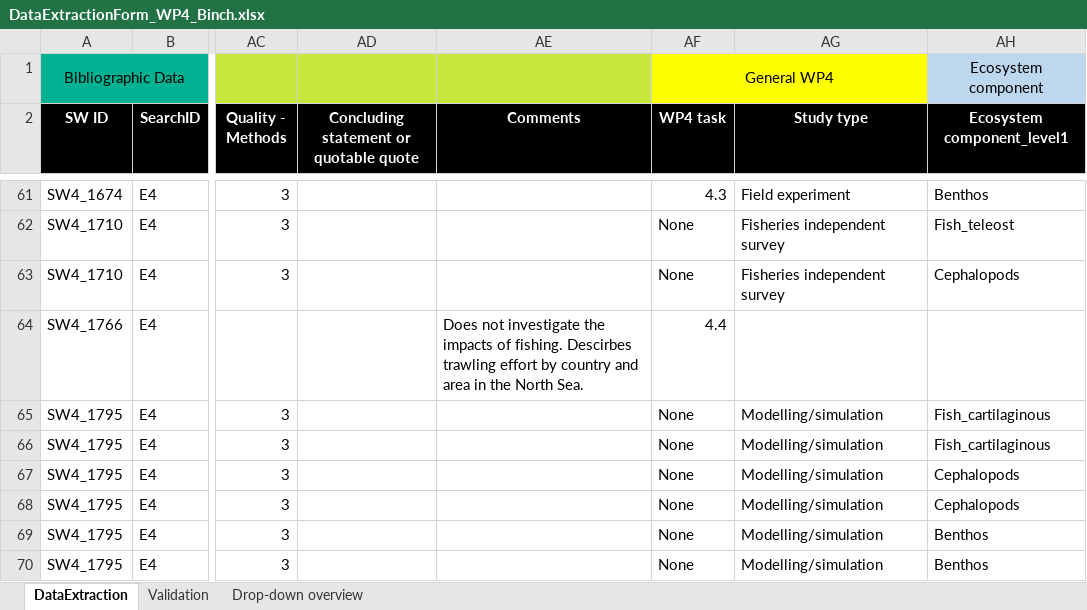
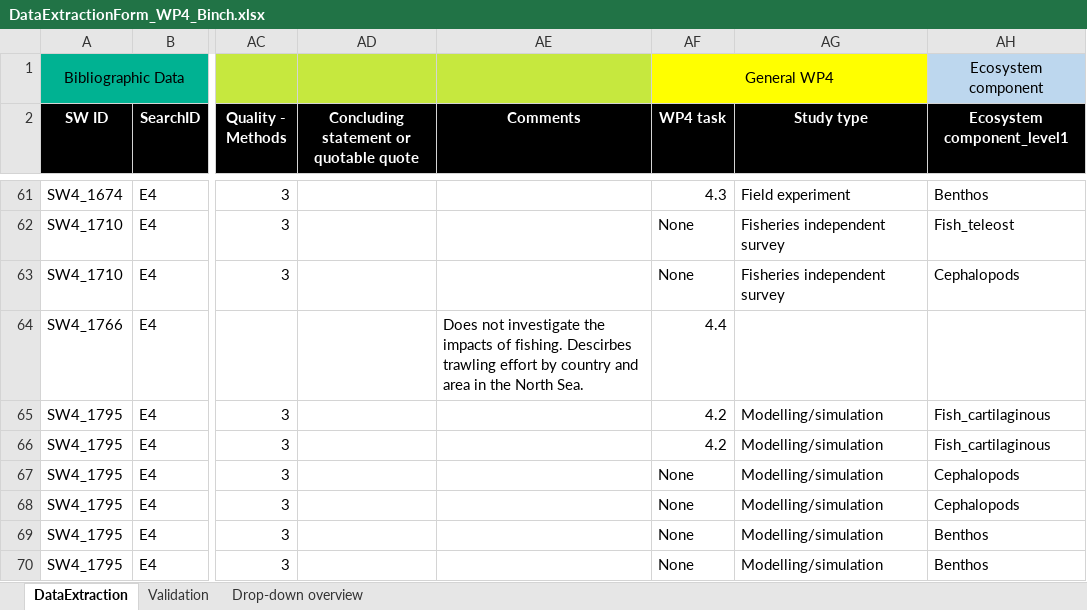
Before and after one commit to ices-tools-dev/SEAwise, an Excel workbook: Systematic Reviews/Analysis Task 4.1/Data_Extraction_Files/DataExtractionForm_WP4_Binch.xlsx, sheet DataExtraction, drawn as a sheet; only a part is shown, gaps mark what is left out; values as stored, in another font and other column widths than the file's, no borders; the diff names each change by its address in the sheet, - before the commit and + after, or states it on an @@ line.

```diff
--- a/Systematic Reviews/Analysis Task 4.1/Data_Extraction_Files/DataExtractionForm_WP4_Binch.xlsx (sheet DataExtraction)
+++ b/Systematic Reviews/Analysis Task 4.1/Data_Extraction_Files/DataExtractionForm_WP4_Binch.xlsx (sheet DataExtraction)
-AF65:AF66 (WP4 task): None
+AF65:AF66 (WP4 task): 4.2
```
Also changed, not shown: Systematic Reviews/Analysis Task 4.1/Data_Extraction_Files/DataExtractionForm_WP4_Altuna-Etxabe.xlsx, Systematic Reviews/Analysis Task 4.1/Data_Extraction_Files/DataExtractionForm_WP4_Brown.xlsx, 10 other files.
